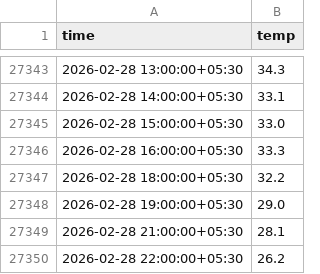
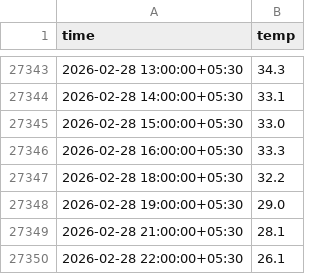
Before and after one commit to Shashank-kalasani/Predict_weather, a CSV file: data/live_weather.csv, drawn as a sheet; only a part is shown, gaps mark what is left out.

```diff
--- a/data/live_weather.csv
+++ b/data/live_weather.csv
@@ -27349,2 +27349,2 @@ time,temp
 2026-02-28 21:00:00+05:30,28.1
-2026-02-28 22:00:00+05:30,26.2
+2026-02-28 22:00:00+05:30,26.1
```
